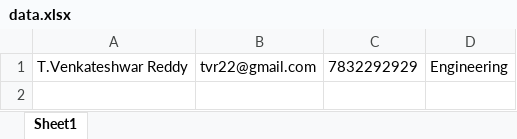
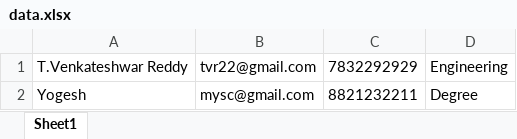
Before and after one commit to yogeshmanne/FileConverter, an Excel workbook: Assignment/data.xlsx, sheet Sheet1, drawn as a sheet; values as stored, in another font and other column widths than the file's, no borders; the diff names each change by its address in the sheet, - before the commit and + after, or states it on an @@ line.

```diff
--- a/Assignment/data.xlsx (sheet Sheet1)
+++ b/Assignment/data.xlsx (sheet Sheet1)
+row 2: Yogesh | mysc@gmail.com | 8821232211 | Degree
```
Also changed, not shown: 2 other files.
